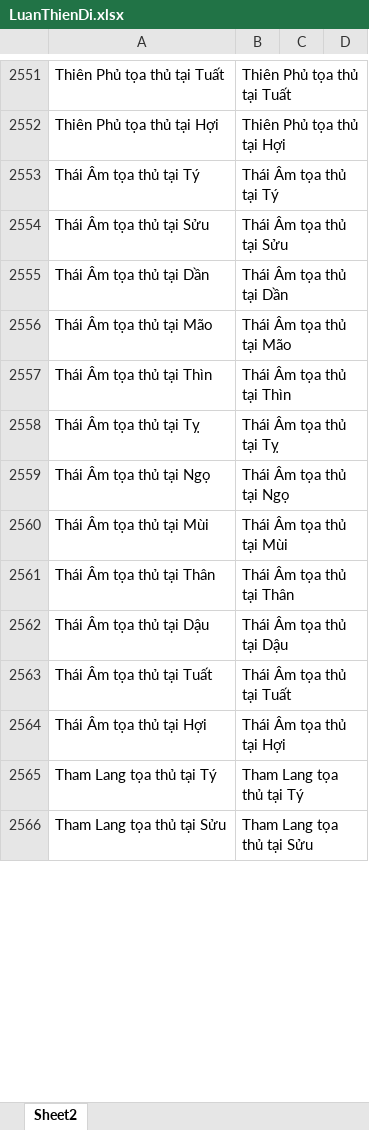
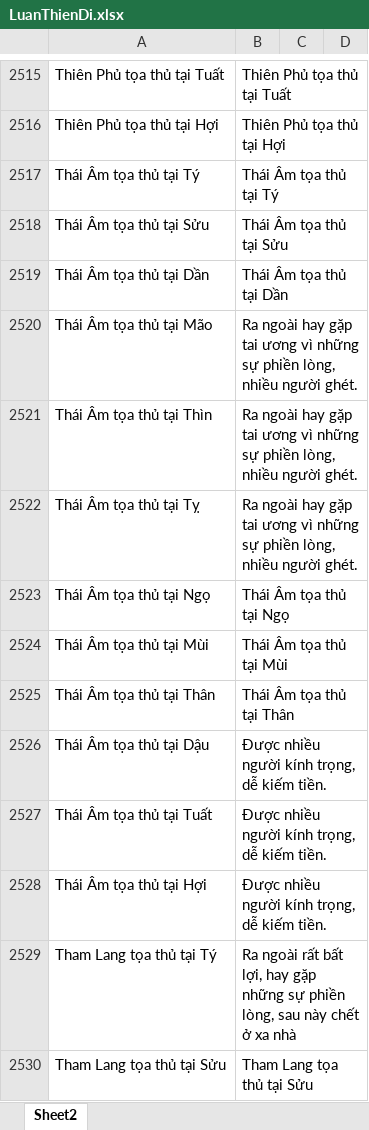
Before and after one commit to Donniehieu/LuanGiaiTuViBacPhai, an Excel workbook: LuanThienDi.xlsx, sheet Sheet2, drawn as a sheet; only a part is shown, gaps mark what is left out; values as stored, in another font and other column widths than the file's, no borders; conditional formats not drawn; addresses are those after the commit; the diff covers the shown part only; the diff names each change by its address in the sheet, - before the commit and + after, or states it on an @@ line.

Commit message:
Giải thích Tham Làng xong

```diff
--- a/LuanThienDi.xlsx (sheet Sheet2)
+++ b/LuanThienDi.xlsx (sheet Sheet2)
-B2520: Thái Âm tọa thủ tại Mão
+B2520: Ra ngoài hay gặp tai ương vì những sự phiền lòng, nhiều người ghét.
-B2521: Thái Âm tọa thủ tại Thìn
+B2521: Ra ngoài hay gặp tai ương vì những sự phiền lòng, nhiều người ghét.
-B2522: Thái Âm tọa thủ tại Tỵ
+B2522: Ra ngoài hay gặp tai ương vì những sự phiền lòng, nhiều người ghét.
-B2526: Thái Âm tọa thủ tại Dậu
+B2526: Được nhiều người kính trọng, dễ kiếm tiền.
-B2527: Thái Âm tọa thủ tại Tuất
+B2527: Được nhiều người kính trọng, dễ kiếm tiền.
-B2528: Thái Âm tọa thủ tại Hợi
+B2528: Được nhiều người kính trọng, dễ kiếm tiền.
-B2529: Tham Lang tọa thủ tại Tý
+B2529: Ra ngoài rất bất lợi, hay gặp những sự phiền lòng, sau này chết ở xa nhà
```
Also changed, not shown: 19 added rows, 39 removed rows and 37 edited cells elsewhere in this sheet, 2 other files.
